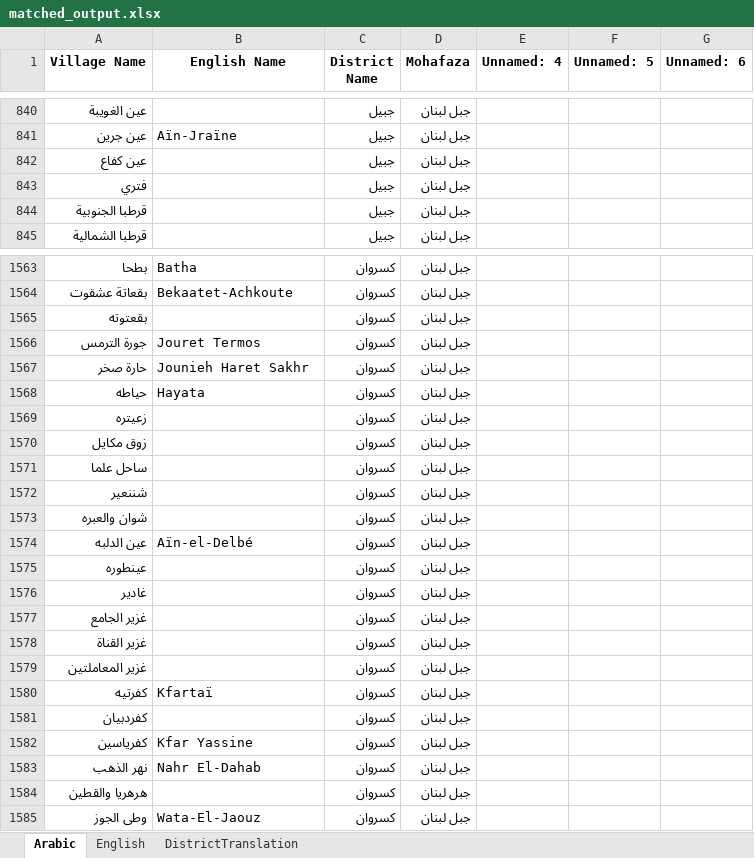
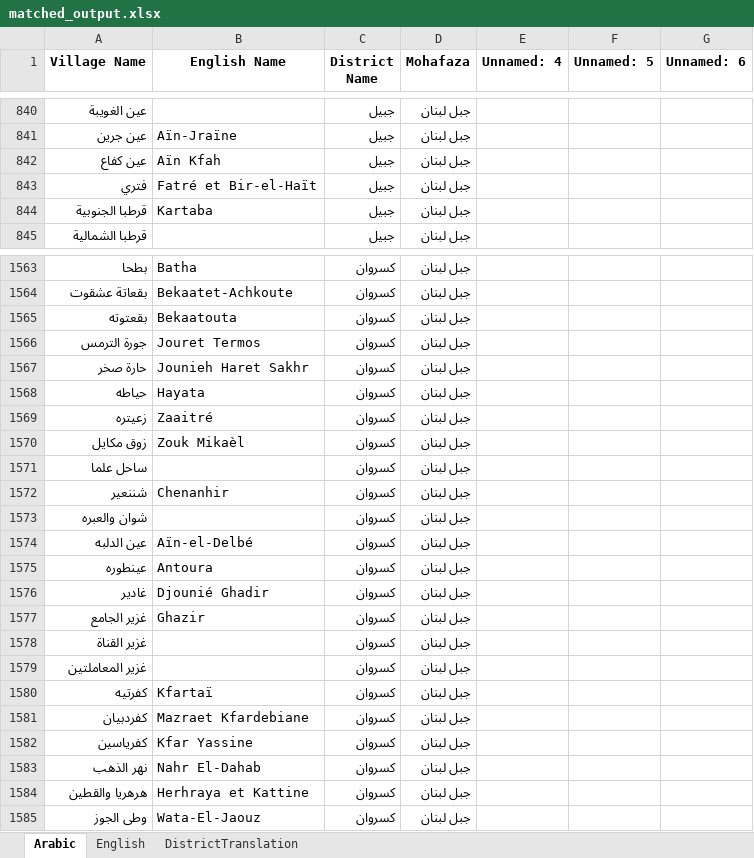
Before and after one commit to EbrahimKaram/Lebanese-Villages-List, an Excel workbook: FuzzyMatch/matched_output.xlsx, sheet Arabic, drawn as a sheet; only a part is shown, gaps mark what is left out; values as stored, in another font and other column widths than the file's, no borders; the diff covers the shown part only; the diff names each change by its address in the sheet, - before the commit and + after, or states it on an @@ line.

```diff
--- a/FuzzyMatch/matched_output.xlsx (sheet Arabic)
+++ b/FuzzyMatch/matched_output.xlsx (sheet Arabic)
-B842 (English Name): (empty)
+B842 (English Name): Aïn Kfah
-B843 (English Name): (empty)
+B843 (English Name): Fatré et Bir-el-Haït
-B844 (English Name): (empty)
+B844 (English Name): Kartaba
-B1565 (English Name): (empty)
+B1565 (English Name): Bekaatouta
-B1569 (English Name): (empty)
+B1569 (English Name): Zaaitré
-B1570 (English Name): (empty)
+B1570 (English Name): Zouk Mikaèl
-B1572 (English Name): (empty)
+B1572 (English Name): Chenanhir
-B1575 (English Name): (empty)
+B1575 (English Name): Antoura
-B1576 (English Name): (empty)
+B1576 (English Name): Djounié Ghadir
-B1577 (English Name): (empty)
+B1577 (English Name): Ghazir
-B1581 (English Name): (empty)
+B1581 (English Name): Mazraet Kfardebiane
-B1584 (English Name): (empty)
+B1584 (English Name): Herhraya et Kattine
```
Also changed, not shown: 165 edited cells elsewhere in this sheet, sheet English, 6 other files.
